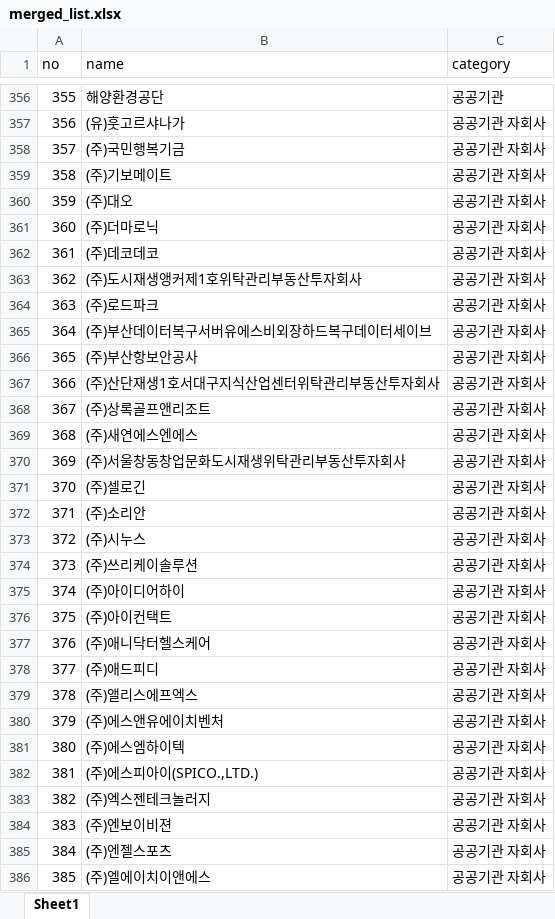
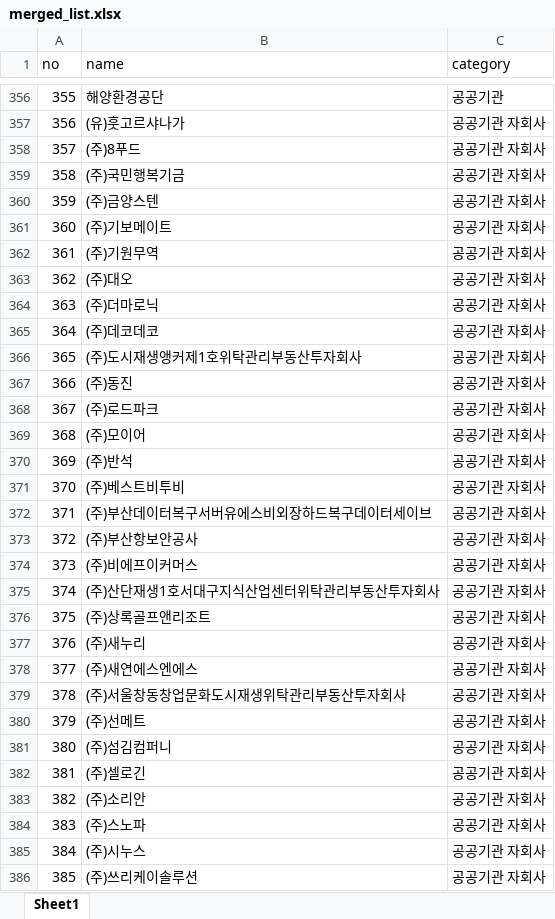
Before and after one commit to junjunating/po-search, an Excel workbook: docs/download/merged_list.xlsx, sheet Sheet1, drawn as a sheet; only a part is shown, gaps mark what is left out; the shorter side is filled out with more unchanged rows; values as stored, in another font and other column widths than the file's, no borders; addresses are those after the commit; the diff covers the shown part only; the diff names each change by its address in the sheet, - before the commit and + after, or states it on an @@ line.

```diff
--- a/docs/download/merged_list.xlsx (sheet Sheet1)
+++ b/docs/download/merged_list.xlsx (sheet Sheet1)
+row 358: 357 | (주)8푸드 | 공공기관 자회사
@@ column A (no) renumbered from row 359 down @@
+row 360: 359 | (주)금양스텐 | 공공기관 자회사
+row 362: 361 | (주)기원무역 | 공공기관 자회사
+row 367: 366 | (주)동진 | 공공기관 자회사
+row 369: 368 | (주)모이어 | 공공기관 자회사
+row 370: 369 | (주)반석 | 공공기관 자회사
+row 371: 370 | (주)베스트비투비 | 공공기관 자회사
+row 374: 373 | (주)비에프이커머스 | 공공기관 자회사
+row 377: 376 | (주)새누리 | 공공기관 자회사
+row 380: 379 | (주)선메트 | 공공기관 자회사
+row 381: 380 | (주)섬김컴퍼니 | 공공기관 자회사
+row 384: 383 | (주)스노파 | 공공기관 자회사
```
Also changed, not shown: 37 added rows elsewhere in this sheet, output/public_agency_subsidiaries.xlsx, output/subsidiary_validation_report.xlsx, 5 other files.
